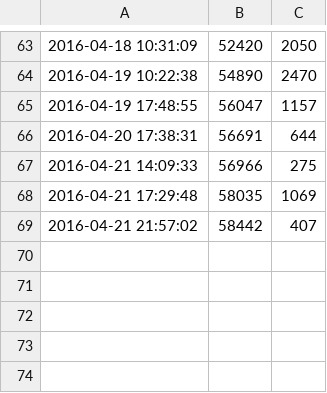
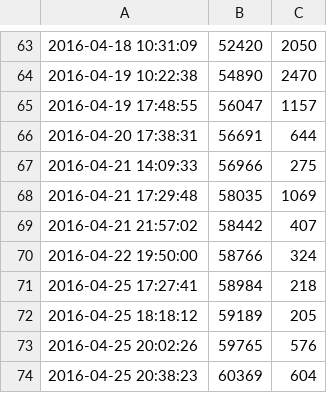
Before and after one commit to ajs-voices/clandestine-providence-ascendant-1, a CSV file: writing_log.csv, drawn as a sheet; only a part is shown, gaps mark what is left out.

```diff
--- a/writing_log.csv
+++ b/writing_log.csv
@@ -69 +69,6 @@
 2016-04-21 21:57:02,58442,407
+2016-04-22 19:50:00,58766,324
+2016-04-25 17:27:41,58984,218
+2016-04-25 18:18:12,59189,205
+2016-04-25 20:02:26,59765,576
+2016-04-25 20:38:23,60369,604
```
Also changed, not shown: 3 other files.
